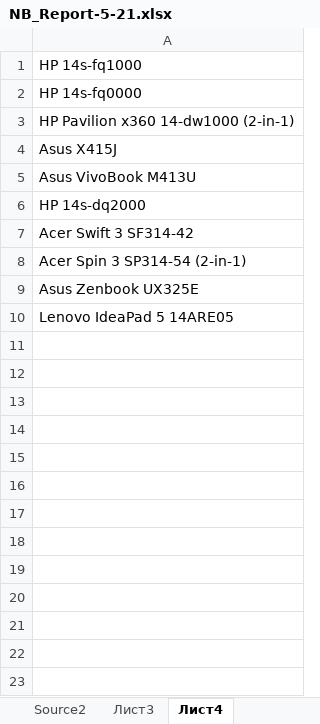
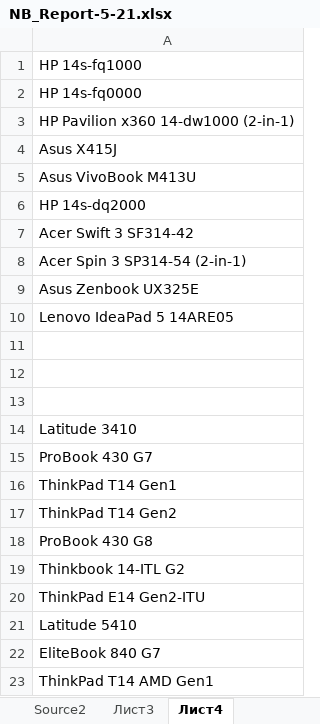
Before and after one commit to shulya403/all_gid_2, an Excel workbook: Data/Nb/NB_Report-5-21.xlsx, sheet Лист4, drawn as a sheet; values as stored, in another font and other column widths than the file's, no borders; the diff names each change by its address in the sheet, - before the commit and + after, or states it on an @@ line.

```diff
--- a/Data/Nb/NB_Report-5-21.xlsx (sheet Лист4)
+++ b/Data/Nb/NB_Report-5-21.xlsx (sheet Лист4)
+row 11: (empty)
+row 12: (empty)
+row 13: (empty)
+row 14: Latitude 3410
+row 15: ProBook 430 G7
+row 16: ThinkPad T14 Gen1
+row 17: ThinkPad T14 Gen2
+row 18: ProBook 430 G8
+row 19: Thinkbook 14-ITL G2
+row 20: ThinkPad E14 Gen2-ITU
+row 21: Latitude 5410
+row 22: EliteBook 840 G7
+row 23: ThinkPad T14 AMD Gen1
```
Also changed, not shown: sheet Source, sheet Лист3.
